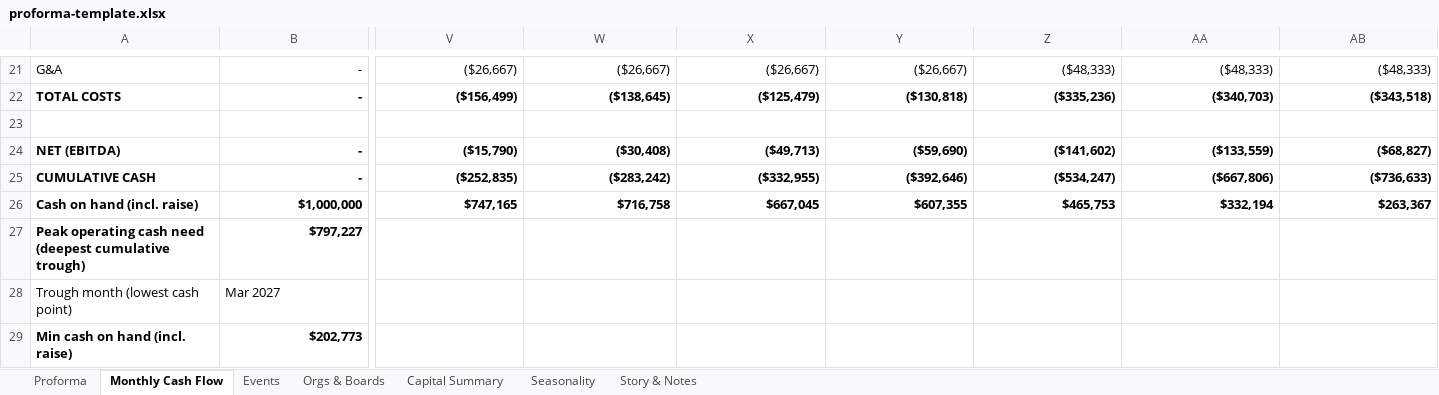
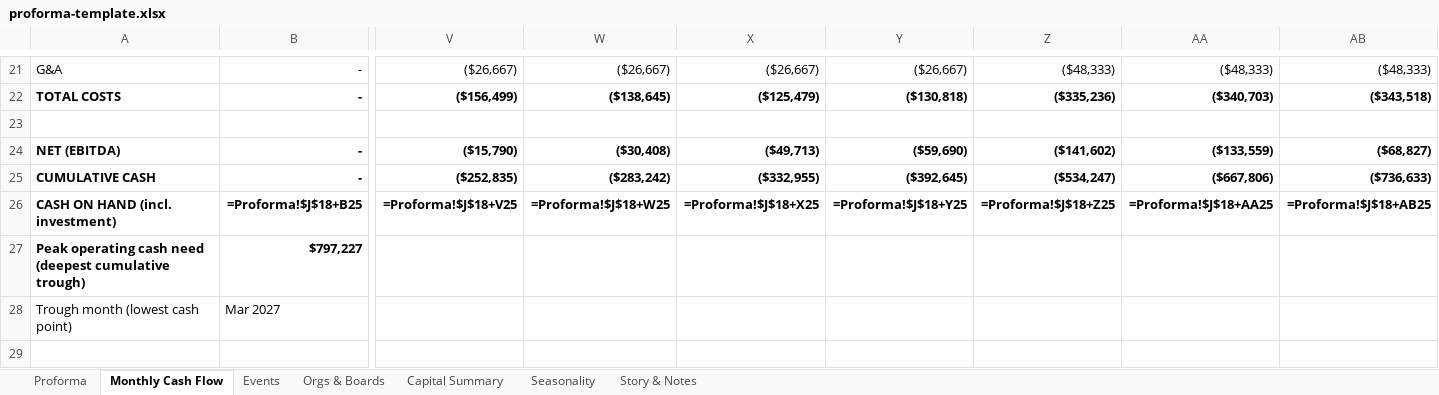
Before and after one commit to CloudCowboyInc/cloudcowboy-web, an Excel workbook: public/proforma-template.xlsx, sheet Monthly Cash Flow, drawn as a sheet; only a part is shown, gaps mark what is left out; values as stored, in another font and other column widths than the file's, no borders; formulas without a stored value are shown as written; charts and pictures not drawn; removed rows and columns are numbered as before the commit, all else as after; rows hold the shown columns only; the diff names each change by its address in the sheet, - before the commit and + after, or states it on an @@ line.

```diff
--- a/public/proforma-template.xlsx (sheet Monthly Cash Flow)
+++ b/public/proforma-template.xlsx (sheet Monthly Cash Flow)
-Y25: ($392,646)
+Y25: ($392,645)
-row 26: Cash on hand (incl. raise) | $1,000,000 | $747,165 | $716,758 | $667,045 | $607,355 | $465,753 | $332,194 | $263,367
+row 26: CASH ON HAND (incl. investment) | =Proforma!$J$18+B25 | =Proforma!$J$18+V25 | =Proforma!$J$18+W25 | =Proforma!$J$18+X25 | =Proforma!$J$18+Y25 | =Proforma!$J$18+Z25 | =Proforma!$J$18+AA25 | =Proforma!$J$18+AB25
-row 29: Min cash on hand (incl. raise) | $202,773
```
Also changed, not shown: sheet Proforma, charts or pictures.
